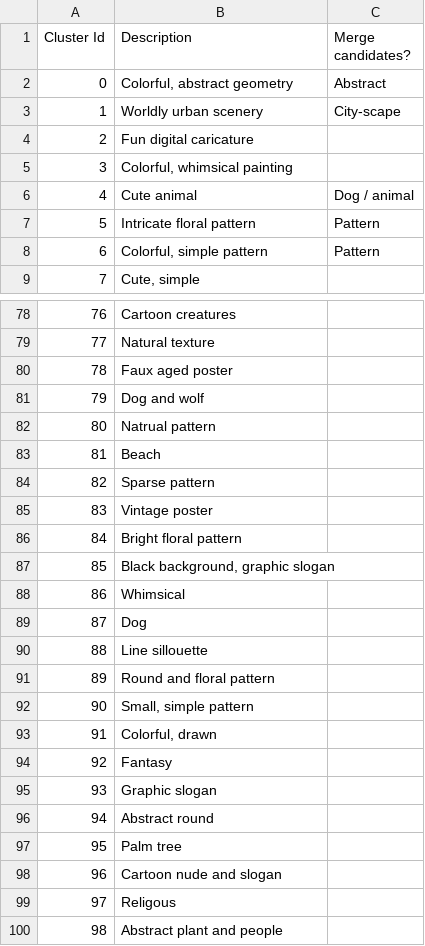
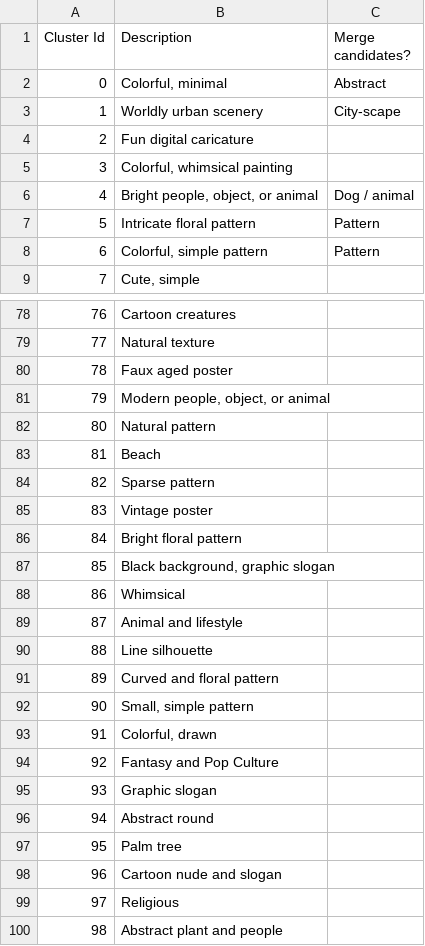
Before and after one commit to mskarlin/art_snob, a CSV file: art_snob_api/art_cluster_descriptions.csv, drawn as a sheet; only a part is shown, gaps mark what is left out; the diff covers the shown part only.

```diff
--- a/art_snob_api/art_cluster_descriptions.csv
+++ b/art_snob_api/art_cluster_descriptions.csv
@@ -1,3 +1,3 @@
 Cluster Id,Description,Merge candidates?
-0,"Colorful, abstract geometry",Abstract
+0,"Colorful, minimal",Abstract
 1,Worldly urban scenery,City-scape
@@ -5,3 +5,3 @@ Cluster Id,Description,Merge candidates?
 3,"Colorful, whimsical painting",
-4,Cute animal,Dog / animal
+4,"Bright people, object, or animal",Dog / animal
 5,Intricate floral pattern,Pattern
@@ -80,4 +80,4 @@ Cluster Id,Description,Merge candidates?
 78,Faux aged poster,
-79,Dog and wolf,
-80,Natrual pattern,
+79,"Modern people, object, or animal",
+80,Natural pattern,
 81,Beach,
@@ -88,8 +88,8 @@ Cluster Id,Description,Merge candidates?
 86,Whimsical,
-87,Dog,
-88,Line sillouette,
-89,Round and floral pattern,
+87,Animal and lifestyle,
+88,Line silhouette,
+89,Curved and floral pattern,
 90,"Small, simple pattern",
 91,"Colorful, drawn ",
-92,Fantasy,
+92,Fantasy and Pop Culture,
 93,Graphic slogan,
@@ -98,3 +98,3 @@ Cluster Id,Description,Merge candidates?
 96,Cartoon nude and slogan,
-97,Religous,
+97,Religious,
 98,Abstract plant and people,
```
Also changed, not shown: 2 edited cells elsewhere in this file, 24 other files.
